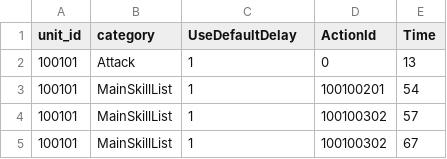
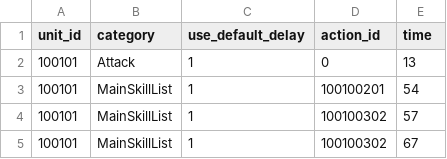
Before and after one commit to priconner51bk-prog/PriconnerData, a CSV file: SkillActionDetail.csv, drawn as a sheet; only a part is shown.

Commit message:
Update SkillActionDetail.csv

```diff
--- a/SkillActionDetail.csv
+++ b/SkillActionDetail.csv
@@ -1,2 +1,2 @@
-unit_id,category,UseDefaultDelay,ActionId,Time
+unit_id,category,use_default_delay,action_id,time
 100101,Attack,1,0,13
```
